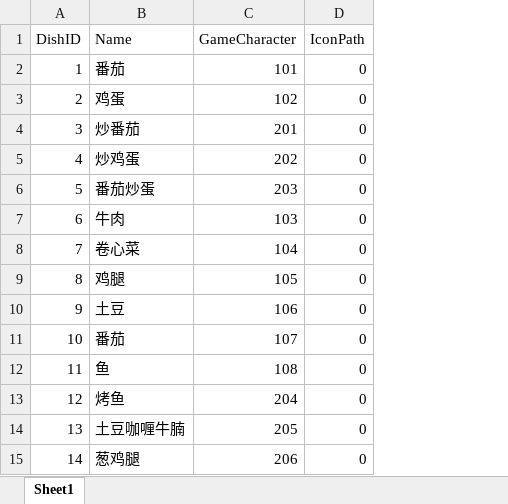
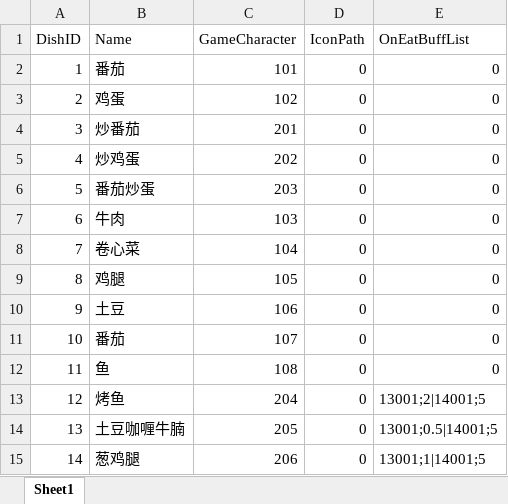
Before and after one commit to WXC-HUB/Project3D, an Excel workbook: Assets/Configs/Dishs.xlsx, sheet Sheet1, drawn as a sheet; values as stored, in another font and other column widths than the file's, no borders; the diff names each change by its address in the sheet, - before the commit and + after, or states it on an @@ line.

```diff
--- a/Assets/Configs/Dishs.xlsx (sheet Sheet1)
+++ b/Assets/Configs/Dishs.xlsx (sheet Sheet1)
+column E (OnEatBuffList), rows 2-15: 0 | 0 | 0 | 0 | 0 | 0 | 0 | 0 | 0 | 0 | 0 | 13001;2|14001;5 | 13001;0.5|14001;5 | 13001;1|14001;5
```
Also changed, not shown: Assets/Configs/GameModifiers.xlsx, 21 other files.
